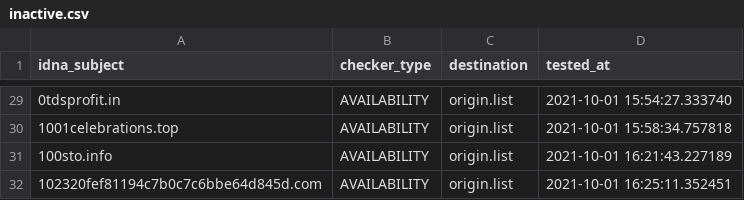
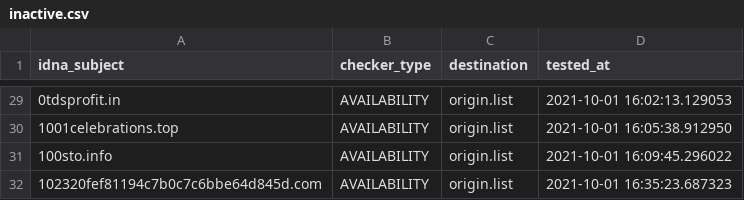
Before and after one commit to dead-hosts/Zelo72s_rpi.pihole.blocklists.multi, a CSV file: .pyfunceble/inactive.csv, drawn as a sheet; only a part is shown, gaps mark what is left out; the diff covers the shown part only.

```diff
--- a/.pyfunceble/inactive.csv
+++ b/.pyfunceble/inactive.csv
@@ -29,4 +29,4 @@ idna_subject,checker_type,destination,tested_at
-0tdsprofit.in,AVAILABILITY,origin.list,2021-10-01 15:54:27.333740
-1001celebrations.top,AVAILABILITY,origin.list,2021-10-01 15:58:34.757818
-100sto.info,AVAILABILITY,origin.list,2021-10-01 16:21:43.227189
-102320fef81194c7b0c7c6bbe64d845d.com,AVAILABILITY,origin.list,2021-10-01 16:25:11.352451
+0tdsprofit.in,AVAILABILITY,origin.list,2021-10-01 16:02:13.129053
+1001celebrations.top,AVAILABILITY,origin.list,2021-10-01 16:05:38.912950
+100sto.info,AVAILABILITY,origin.list,2021-10-01 16:09:45.296022
+102320fef81194c7b0c7c6bbe64d845d.com,AVAILABILITY,origin.list,2021-10-01 16:35:23.687323
```
Also changed, not shown: 27 edited cells elsewhere in this file, 7 other files.
